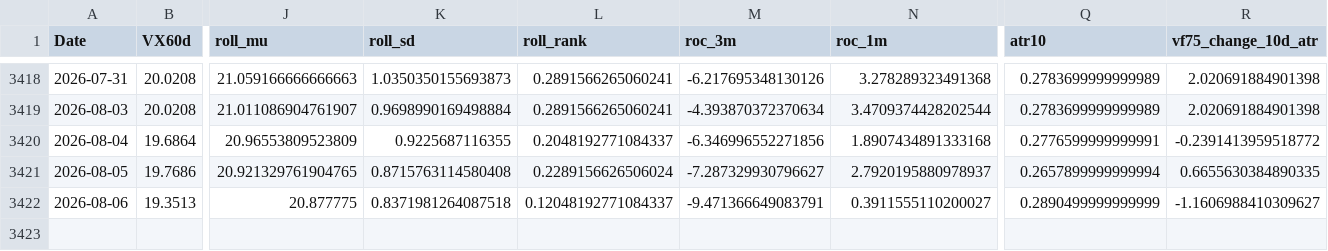
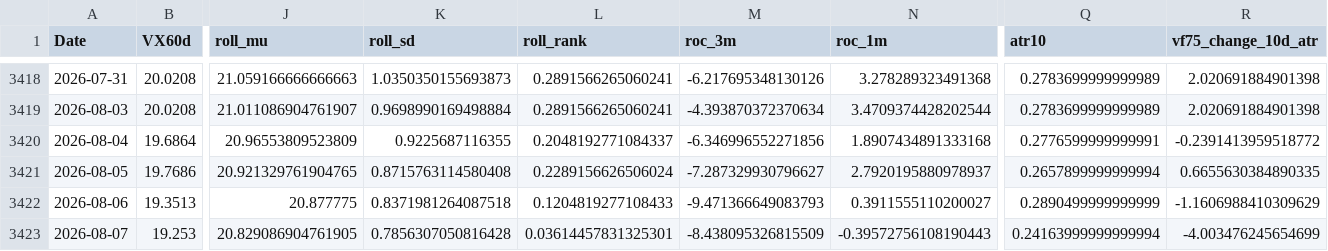
Before and after one commit to laimanto/VF75-strategy, a CSV file: data/features.csv, drawn as a sheet; only a part is shown, gaps mark what is left out; rows hold the shown columns only; the diff names each change by its address in the sheet, - before the commit and + after, or states it on an @@ line.

```diff
--- a/data/features.csv
+++ b/data/features.csv
-L3422 (roll_rank): 0.12048192771084337
+L3422 (roll_rank): 0.1204819277108433
-M3422 (roc_3m): -9.471366649083791
+M3422 (roc_3m): -9.471366649083793
-R3422 (vf75_change_10d_atr): -1.1606988410309627
+R3422 (vf75_change_10d_atr): -1.1606988410309629
+row 3423: 2026-08-07 | 19.253 | 20.829086904761905 | 0.7856307050816428 | 0.03614457831325301 | -8.438095326815509 | -0.39572756108190443 | 0.24163999999999994 | -4.003476245654699
```
Also changed, not shown: data/daily_log.csv, data/option_price.csv, 3 other files.
